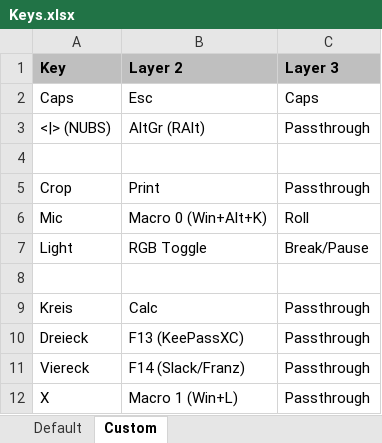
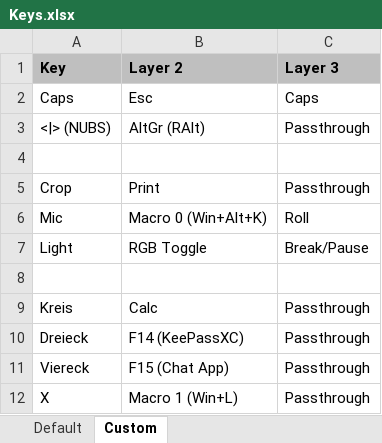
Before and after one commit to psicho2000/wiki, an Excel workbook: Settings/Keychron/Keys.xlsx, sheet Custom, drawn as a sheet; values as stored, in another font and other column widths than the file's, no borders; the diff names each change by its address in the sheet, - before the commit and + after, or states it on an @@ line.

```diff
--- a/Settings/Keychron/Keys.xlsx (sheet Custom)
+++ b/Settings/Keychron/Keys.xlsx (sheet Custom)
-B10 (Layer 2): F13 (KeePassXC)
+B10 (Layer 2): F14 (KeePassXC)
-B11 (Layer 2): F14 (Slack/Franz)
+B11 (Layer 2): F15 (Chat App)
```
Also changed, not shown: 3 other files.
